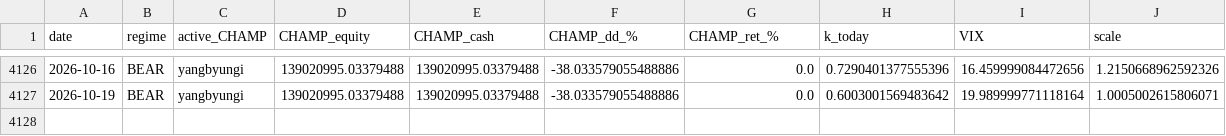
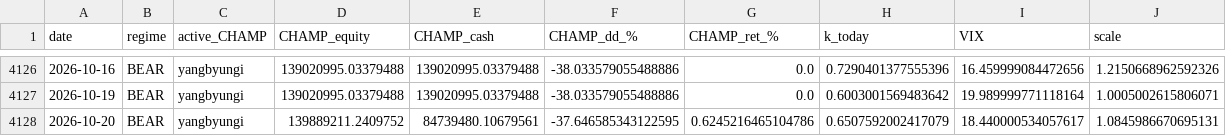
Before and after one commit to sunghakg/bube-v1-dashboard, a CSV file: data/champ_nomargin/daily.csv, drawn as a sheet; only a part is shown, gaps mark what is left out; the diff names each change by its address in the sheet, - before the commit and + after, or states it on an @@ line.

```diff
--- a/data/champ_nomargin/daily.csv
+++ b/data/champ_nomargin/daily.csv
+row 4128: 2026-10-20 | BEAR | yangbyungi | 139889211.2409752 | 84739480.10679561 | -37.646585343122595 | 0.6245216465104786 | 0.6507592002417079 | 18.440000534057617 | 1.0845986670695131
```
Also changed, not shown: data/champ_nomargin/trades_champ.csv, data/live/eod_equity_ledger_live.csv, 12 other files.
